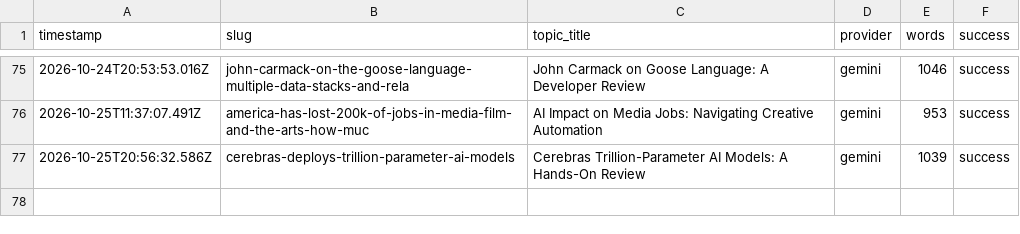
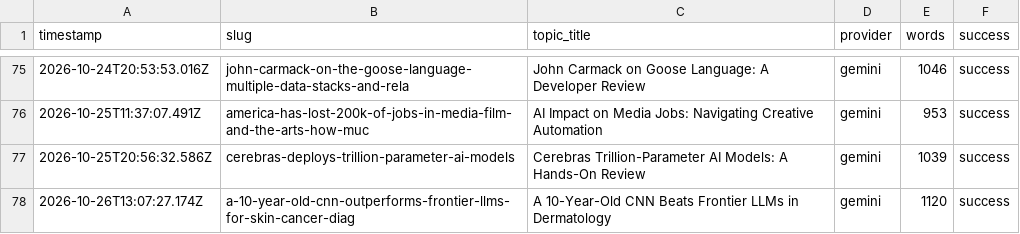
Before and after one commit to haxno2004-wq/aitoollab-autopilot, a CSV file: state/aitoollab/log.csv, drawn as a sheet; only a part is shown, gaps mark what is left out; the diff names each change by its address in the sheet, - before the commit and + after, or states it on an @@ line.

```diff
--- a/state/aitoollab/log.csv
+++ b/state/aitoollab/log.csv
+row 78: 2026-10-26T13:07:27.174Z | a-10-year-old-cnn-outperforms-frontier-llms-for-skin-cancer-diag | A 10-Year-Old CNN Beats Frontier LLMs in Dermatology | gemini | 1120 | success
```
Also changed, not shown: 6 other files.
